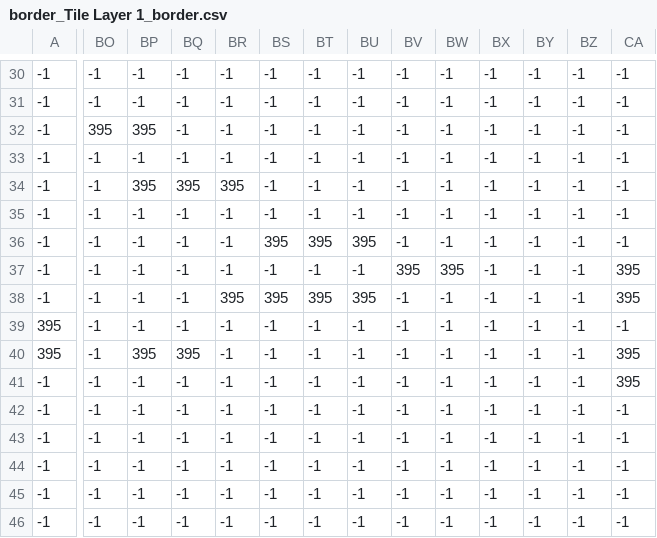
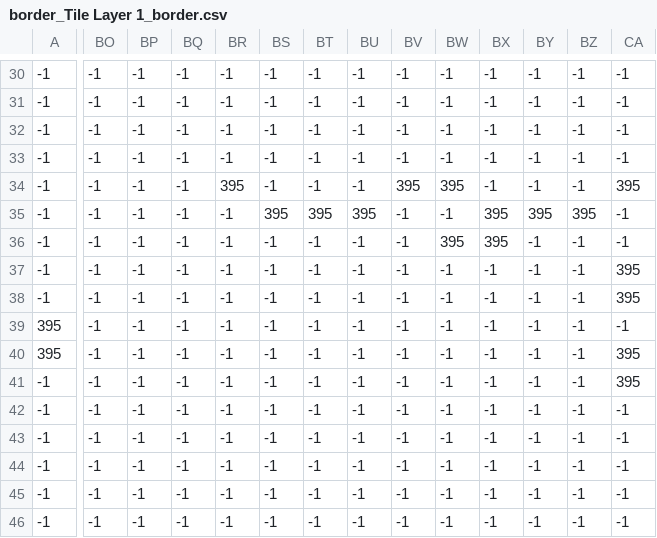
Before and after one commit to membotek/rpg-how-pokemon, a CSV file: maps/border_Tile Layer 1_border.csv, drawn as a sheet; only a part is shown, gaps mark what is left out; the diff names each change by its address in the sheet, - before the commit and + after, or states it on an @@ line.

```diff
--- a/maps/border_Tile Layer 1_border.csv
+++ b/maps/border_Tile Layer 1_border.csv
-BO32: 395
+BO32: -1
-BP32: 395
+BP32: -1
-BP34: 395
+BP34: -1
-BQ34: 395
+BQ34: -1
-BV34: -1
+BV34: 395
-BW34: -1
+BW34: 395
-CA34: -1
+CA34: 395
-BS35: -1
+BS35: 395
-BT35: -1
+BT35: 395
-BU35: -1
+BU35: 395
-BX35:BX36: -1
+BX35:BX36: 395
-BY35: -1
+BY35: 395
-BZ35: -1
+BZ35: 395
-BS36: 395
+BS36: -1
-BT36: 395
+BT36: -1
-BU36: 395
+BU36: -1
-BW36: -1
+BW36: 395
-BV37: 395
+BV37: -1
-BW37: 395
+BW37: -1
-BR38: 395
+BR38: -1
-BS38: 395
+BS38: -1
-BT38: 395
+BT38: -1
-BU38: 395
+BU38: -1
-BP40: 395
+BP40: -1
-BQ40: 395
+BQ40: -1
```
Also changed, not shown: 9 other files.
